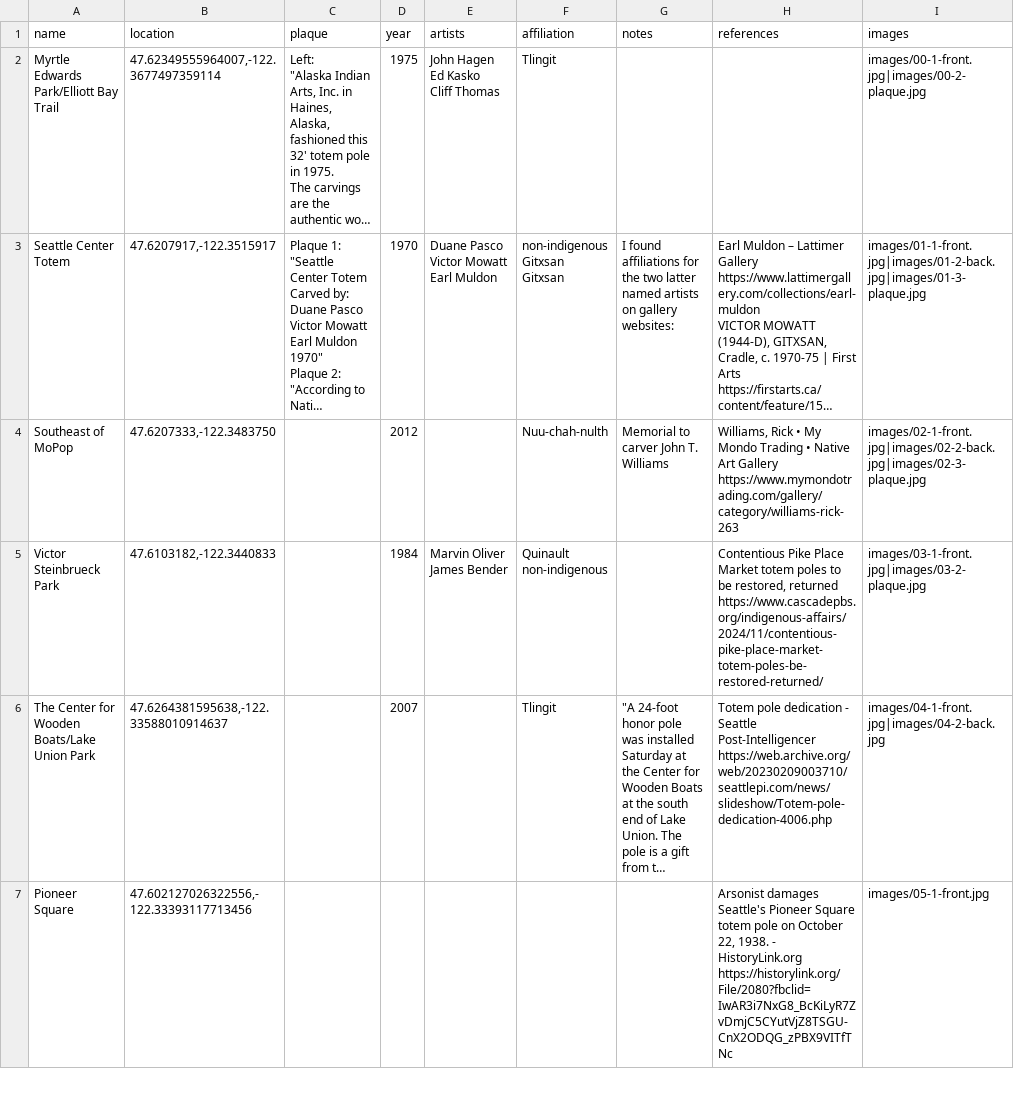
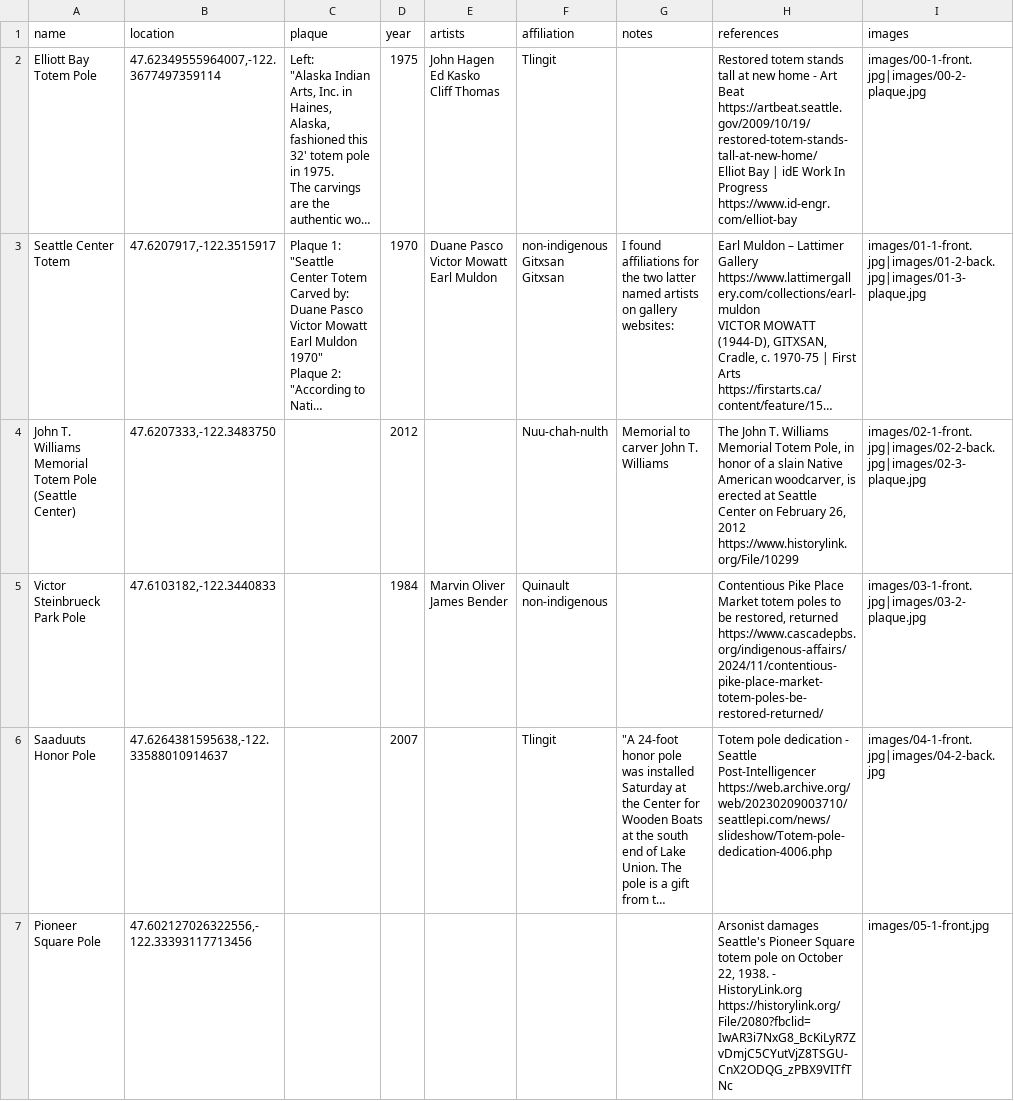
Before and after one commit to boyleconnor/totem-pole-db, a CSV file: data.csv, drawn as a sheet; only a part is shown; long unchanged cells end in …; ↵ is a line break in a cell; the diff covers the shown part only; the diff names each change by its address in the sheet, - before the commit and + after, or states it on an @@ line.

Commit message:
Fix more names

```diff
--- a/data.csv
+++ b/data.csv
-A2 (name): Myrtle Edwards Park/Elliott Bay Trail
+A2 (name): Elliott Bay Totem Pole
-H2 (references): (empty)
+H2 (references): Restored totem stands tall at new home - Art Beat https://artbeat.seattle.gov/2009/10/19/restored-totem-stands-tall-at-new-home/ ↵ Elliot Bay | idE Work In Progress https://www.id-engr.com/elliot-bay
-A4 (name): Southeast of MoPop
+A4 (name): John T. Williams Memorial Totem Pole (Seattle Center)
-H4 (references): Williams, Rick • My Mondo Trading • Native Art Gallery https://www.mymondotrading.com/gallery/category/williams-rick-263
+H4 (references): The John T. Williams Memorial Totem Pole, in honor of a slain Native American woodcarver, is erected at Seattle Center on February 26, 2012 https://www.historylink.org/File/10299
-A5 (name): Victor Steinbrueck Park
+A5 (name): Victor Steinbrueck Park Pole
-A6 (name): The Center for Wooden Boats/Lake Union Park
+A6 (name): Saaduuts Honor Pole
-A7 (name): Pioneer Square
+A7 (name): Pioneer Square Pole
```
Also changed, not shown: 6 edited cells elsewhere in this file.
